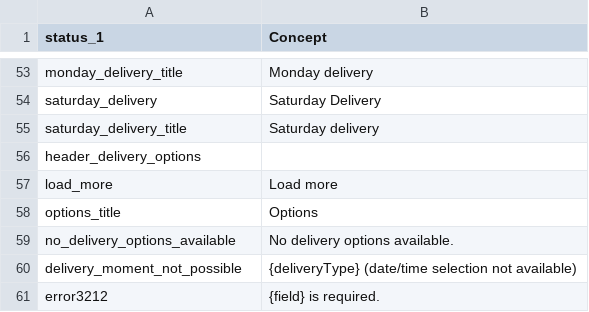
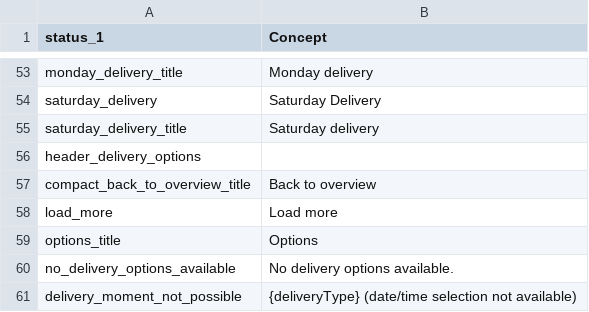
Before and after one commit to myparcelnl/magento, a CSV file: i18n/en_US.csv, drawn as a sheet; only a part is shown, gaps mark what is left out; the shorter side is filled out with more unchanged rows.

```diff
--- a/i18n/en_US.csv
+++ b/i18n/en_US.csv
@@ -56,2 +56,3 @@ saturday_delivery_title, Saturday delivery
 header_delivery_options,
+compact_back_to_overview_title, Back to overview
 load_more, Load more
```
Also changed, not shown: i18n/fr_FR.csv, i18n/nl_NL.csv, 3 other files.
